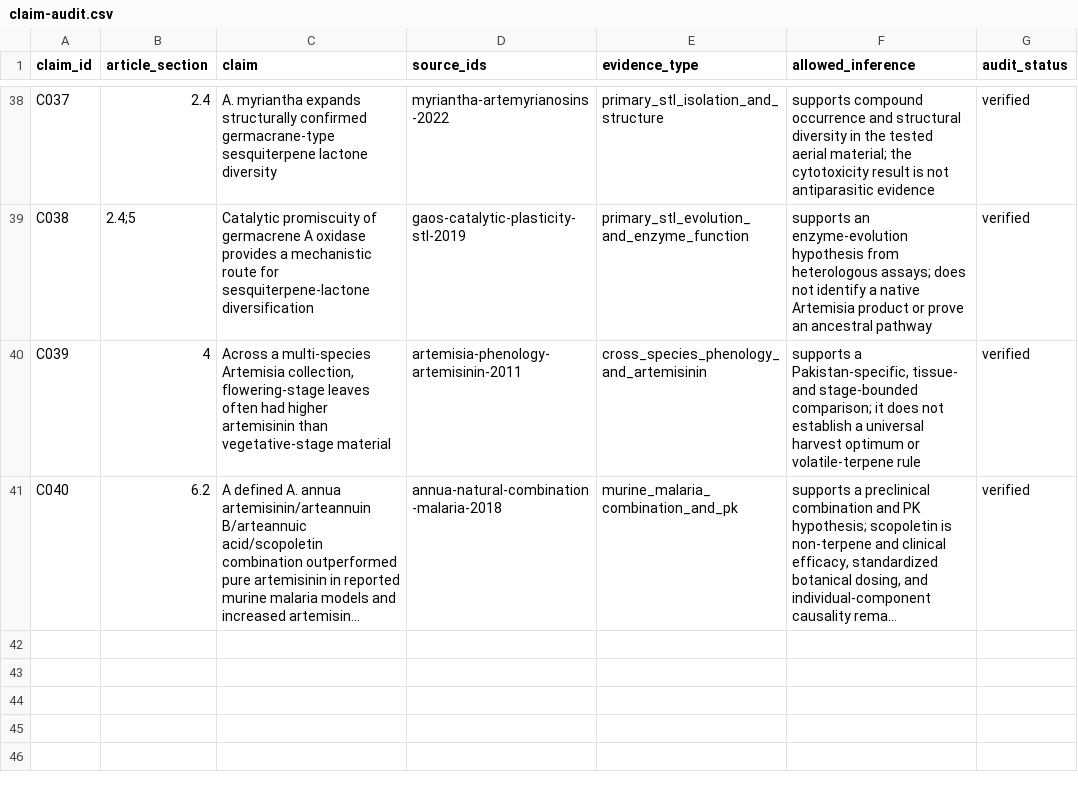
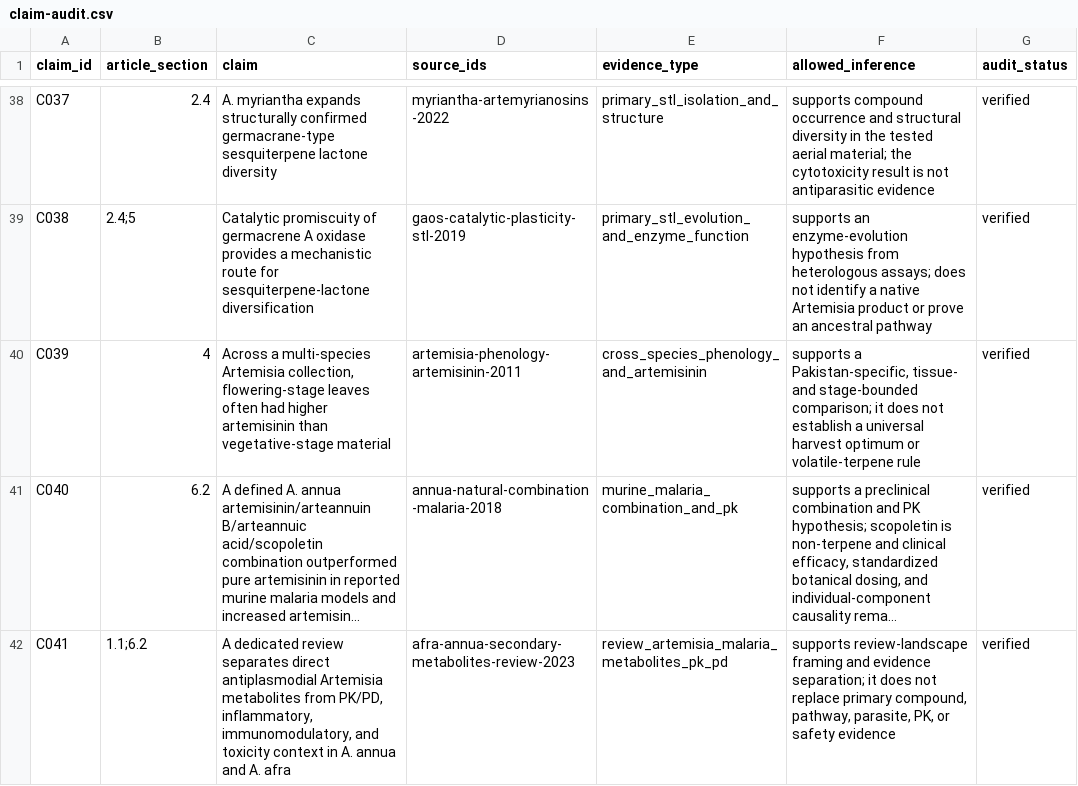
Before and after one commit to dcmcshan/artemisia, a CSV file: manuscript/claim-audit.csv, drawn as a sheet; only a part is shown, gaps mark what is left out; long unchanged cells end in …; the diff names each change by its address in the sheet, - before the commit and + after, or states it on an @@ line.

```diff
--- a/manuscript/claim-audit.csv
+++ b/manuscript/claim-audit.csv
+row 42: C041 | 1.1;6.2 | A dedicated review separates direct antiplasmodial Artemisia metabolites from PK/PD, inflammatory, immunomodulatory, and toxicity context in A. annua and A. afra | afra-annua-secondary-metabolites-review-2023 | review_artemisia_malaria_metabolites_pk_pd | supports review-landscape framing and evidence separation; it does not replace primary compound, pathway, parasite, PK, or safety evidence | verified
```
Also changed, not shown: manuscript/evidence-matrix.csv, manuscript/manual-screening-decisions.csv, 10 other files.
